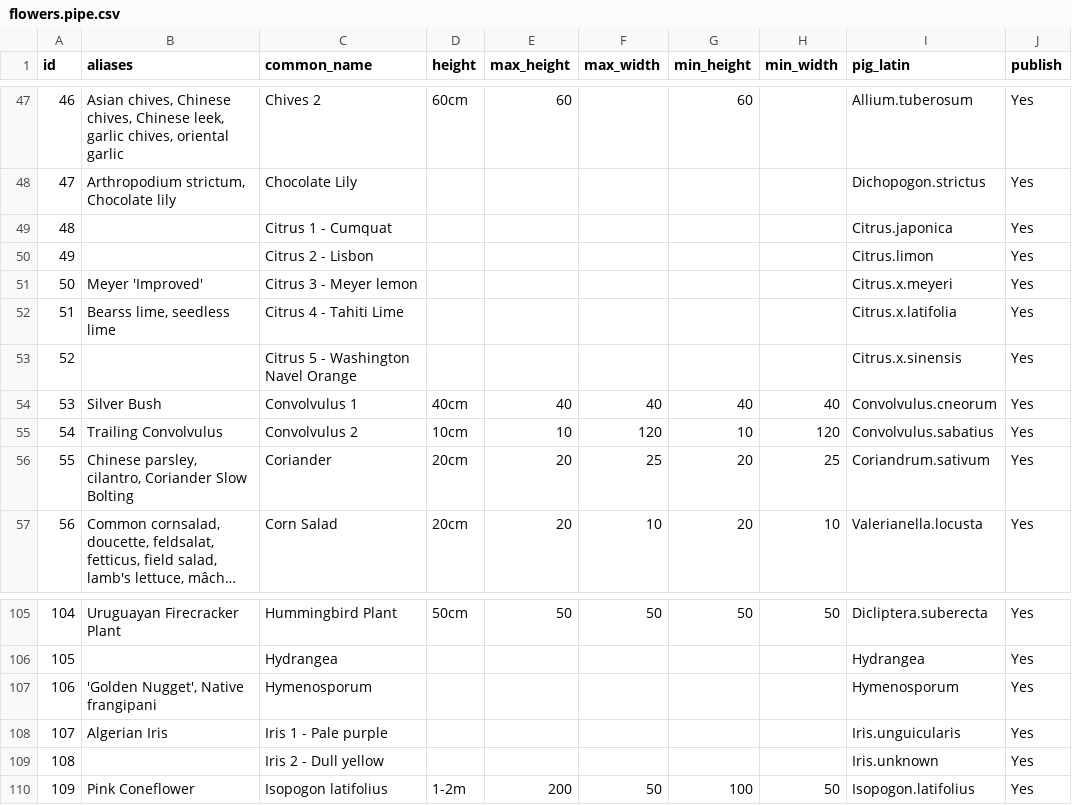
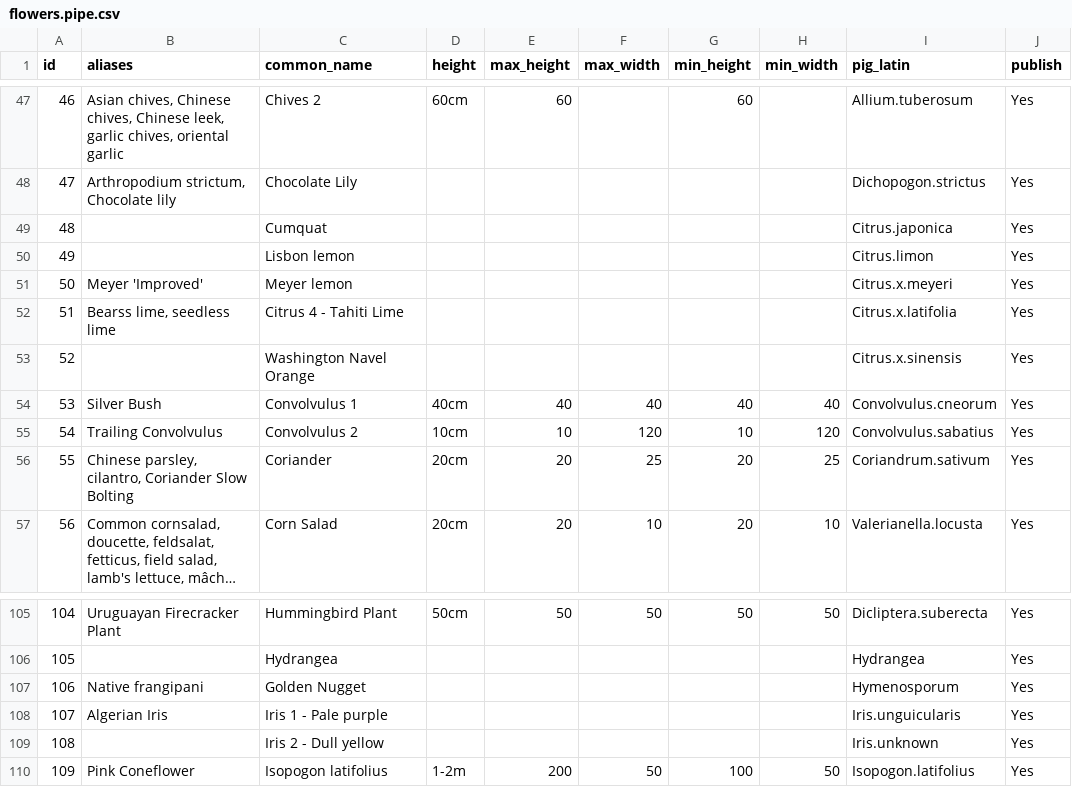
Before and after one commit to ronsavage/WWW-Garden-Design, a CSV file: data/flowers.pipe.csv, drawn as a sheet; only a part is shown, gaps mark what is left out; long unchanged cells end in …; the diff names each change by its address in the sheet, - before the commit and + after, or states it on an @@ line.

```diff
--- a/data/flowers.pipe.csv
+++ b/data/flowers.pipe.csv
-C49 (common_name): Citrus 1 - Cumquat
+C49 (common_name): Cumquat
-C50 (common_name): Citrus 2 - Lisbon
+C50 (common_name): Lisbon lemon
-C51 (common_name): Citrus 3 - Meyer lemon
+C51 (common_name): Meyer lemon
-C53 (common_name): Citrus 5 - Washington Navel Orange
+C53 (common_name): Washington Navel Orange
-B107 (aliases): 'Golden Nugget', Native frangipani
+B107 (aliases): Native frangipani
-C107 (common_name): Hymenosporum
+C107 (common_name): Golden Nugget
```
Also changed, not shown: data/flowers.garden.csv, data/flowers.web.csv, 1 other file.
